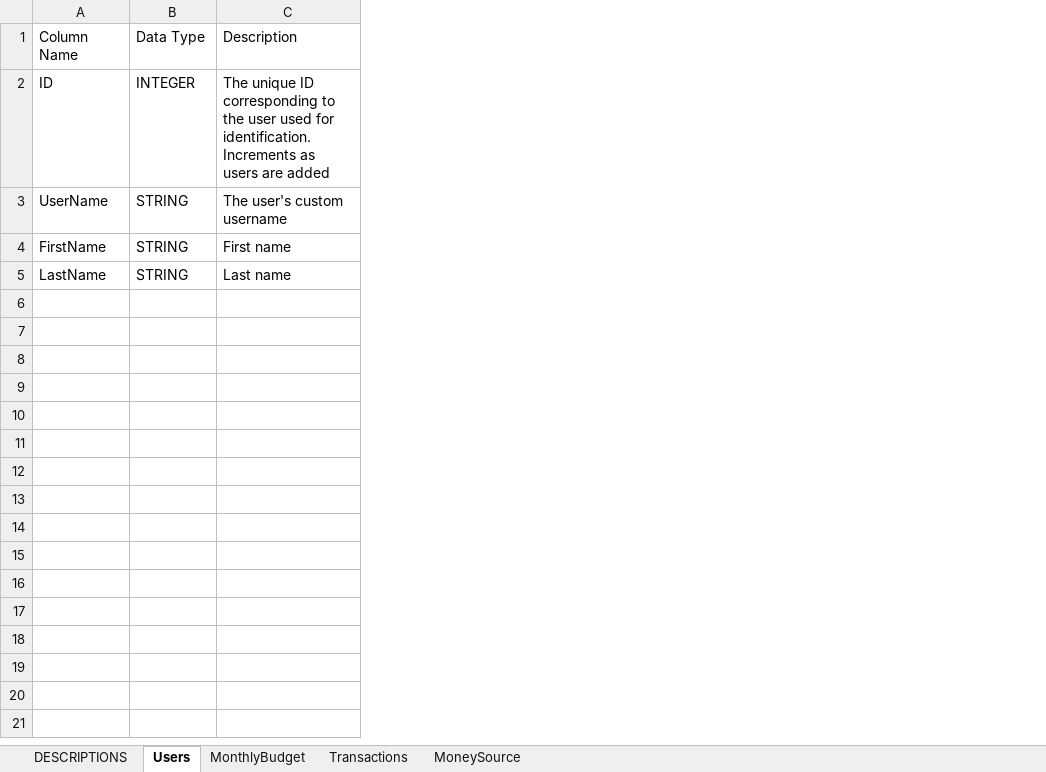
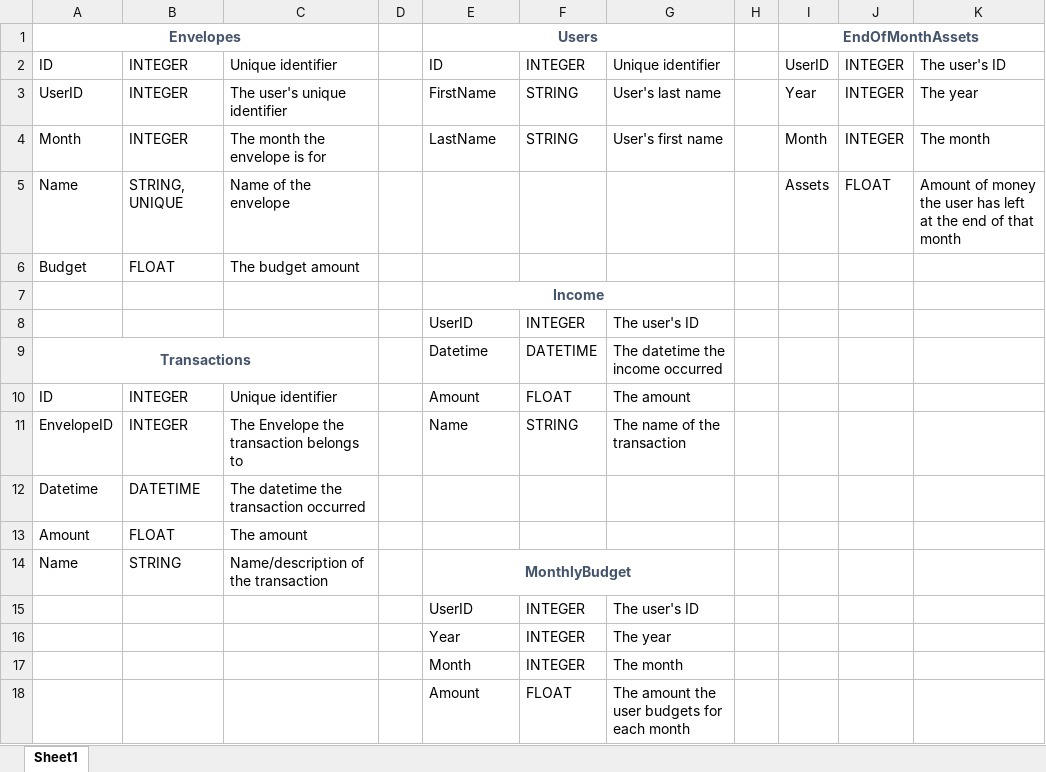
Before and after one commit to Dylanluo05/Buckeye-Budgeting, an Excel workbook: Schema/Schema.xlsx, sheet Sheet1, drawn as a sheet; values as stored, in another font and other column widths than the file's, no borders; removed rows and columns are numbered as before the commit, all else as after; the diff names each change by its address in the sheet, - before the commit and + after, or states it on an @@ line.

Commit message:
Create data tables and API routes

```diff
--- a/Schema/Schema.xlsx (sheet Sheet1)
+++ b/Schema/Schema.xlsx (sheet Sheet1)
-sheet tab: Users
+sheet tab: Sheet1
-sheet tab: DESCRIPTIONS
-sheet tab: MonthlyBudget
-sheet tab: Transactions
-sheet tab: MoneySource
+column A, rows 2-4: ID | UserID | Month
+column B, rows 2-4: all INTEGER
+column C, rows 2-4: Unique identifier | The user's unique identifier | The month the envelope is for
+column D, empty
-column C, row 2: The unique ID corresponding to the user used for identification. Increments as users are added; rows 4-5: First name | Last name
+column G, rows 2-4: Unique identifier | User's last name | User's first name
+column H, empty
+column I, rows 2-4: UserID | Year | Month
+column J, rows 2-4: all INTEGER
+column K, rows 2-4: The user's ID | The year | The month
-row 1: Column Name | Data Type | Description
+row 1: Envelopes |  |  |  | Users |  |  |  | EndOfMonthAssets
-row 3: UserName | STRING | The user's custom username
+row 5: Name | STRING, UNIQUE | Name of the envelope |  |  |  |  |  | Assets | FLOAT | Amount of money the user has left at the end of that month
+row 6: Budget | FLOAT | The budget amount
+row 7:  |  |  |  | Income
+row 8:  |  |  |  | UserID | INTEGER | The user's ID
+row 9: Transactions |  |  |  | Datetime | DATETIME | The datetime the income occurred
+row 10: ID | INTEGER | Unique identifier |  | Amount | FLOAT | The amount
+row 11: EnvelopeID | INTEGER | The Envelope the transaction belongs to |  | Name | STRING | The name of the transaction
+row 12: Datetime | DATETIME | The datetime the transaction occurred
+row 13: Amount | FLOAT | The amount
+row 14: Name | STRING | Name/description of the transaction |  | MonthlyBudget
+row 15:  |  |  |  | UserID | INTEGER | The user's ID
+row 16:  |  |  |  | Year | INTEGER | The year
+row 17:  |  |  |  | Month | INTEGER | The month
+row 18:  |  |  |  | Amount | FLOAT | The amount the user budgets for each month
```
Also changed, not shown: 14 other files.
